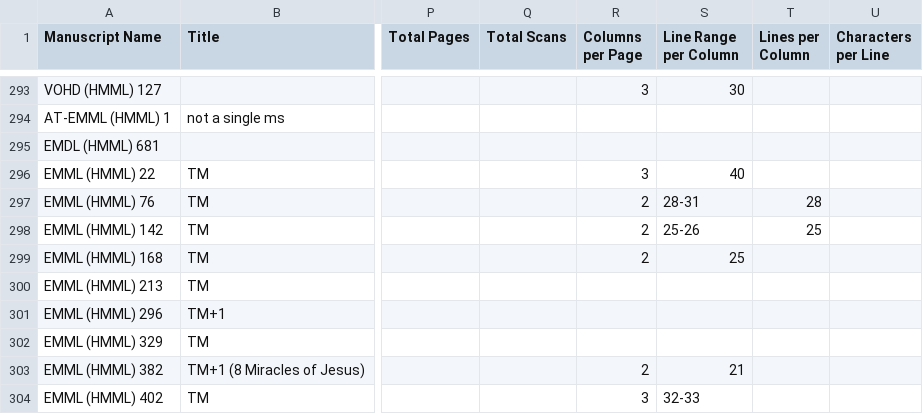
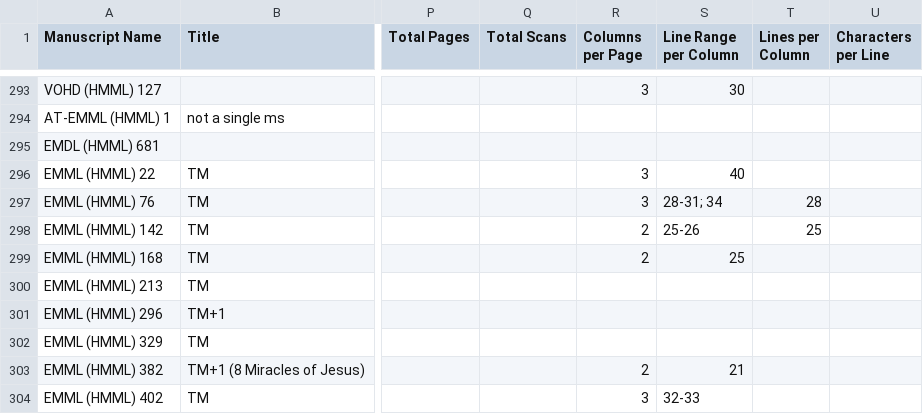
Before and after one commit to Princeton-CDH/pemm-data, a CSV file: data/manuscript.csv, drawn as a sheet; only a part is shown, gaps mark what is left out; the diff names each change by its address in the sheet, - before the commit and + after, or states it on an @@ line.

Commit message:
Automatic data updates from PEMM

```diff
--- a/data/manuscript.csv
+++ b/data/manuscript.csv
-R297 (Columns per Page): 2
+R297 (Columns per Page): 3
-S297 (Line Range per Column): 28-31
+S297 (Line Range per Column): 28-31; 34
```
